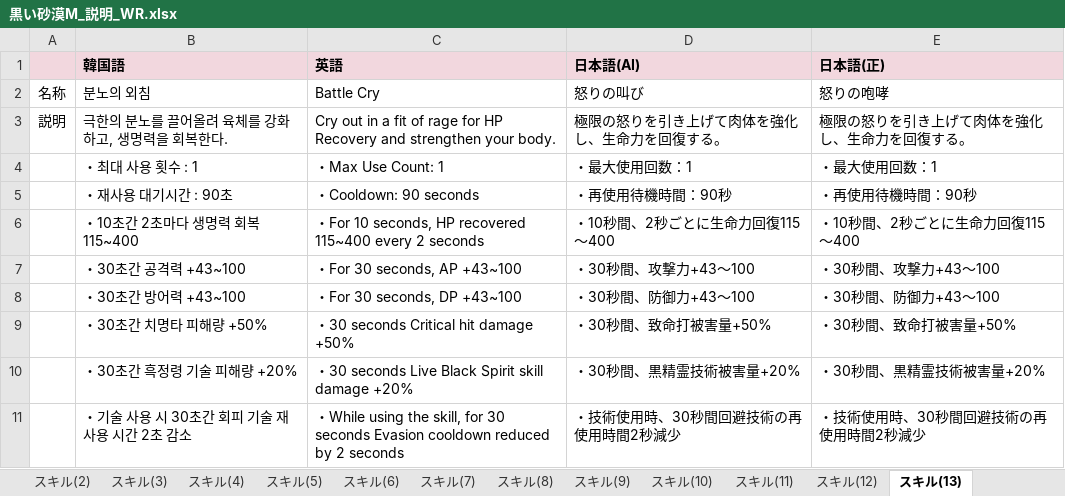
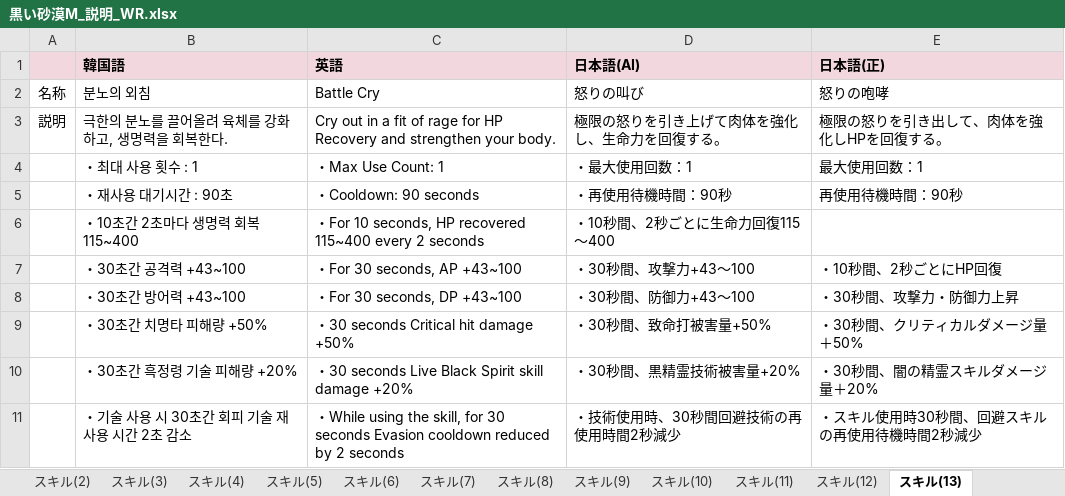
Before and after one commit to Lily-0619/skill-sigil-web, an Excel workbook: 資料/説明(パッシブ・スキル)/黒い砂漠M_説明_WR.xlsx, sheet スキル(13), drawn as a sheet; values as stored, in another font and other column widths than the file's, no borders; the diff names each change by its address in the sheet, - before the commit and + after, or states it on an @@ line.

```diff
--- a/資料/説明(パッシブ・スキル)/黒い砂漠M_説明_WR.xlsx (sheet スキル(13))
+++ b/資料/説明(パッシブ・スキル)/黒い砂漠M_説明_WR.xlsx (sheet スキル(13))
-E3 (日本語(正)): 極限の怒りを引き上げて肉体を強化し、生命力を回復する。
+E3 (日本語(正)): 極限の怒りを引き出して、肉体を強化しHPを回復する。
-E4 (日本語(正)): ・最大使用回数：1
+E4 (日本語(正)): 最大使用回数：1
-E5 (日本語(正)): ・再使用待機時間：90秒
+E5 (日本語(正)): 再使用待機時間：90秒
-E6 (日本語(正)): ・10秒間、2秒ごとに生命力回復115〜400
+E6 (日本語(正)): (empty)
-E7 (日本語(正)): ・30秒間、攻撃力+43〜100
+E7 (日本語(正)): ・10秒間、2秒ごとにHP回復
-E8 (日本語(正)): ・30秒間、防御力+43〜100
+E8 (日本語(正)): ・30秒間、攻撃力・防御力上昇
-E9 (日本語(正)): ・30秒間、致命打被害量+50%
+E9 (日本語(正)): ・30秒間、クリティカルダメージ量＋50%
-E10 (日本語(正)): ・30秒間、黒精霊技術被害量+20%
+E10 (日本語(正)): ・30秒間、闇の精霊スキルダメージ量＋20%
-E11 (日本語(正)): ・技術使用時、30秒間回避技術の再使用時間2秒減少
+E11 (日本語(正)): ・スキル使用時30秒間、回避スキルの再使用待機時間2秒減少
```
Also changed, not shown: sheet スキル(1), sheet スキル(7), sheet スキル(5), sheet スキル(9), sheet スキル(10), sheet スキル(4), 10 more sheets, 資料/説明(パッシブ・スキル)/黒い砂漠M_説明_NV.xlsx, 2 other files.
